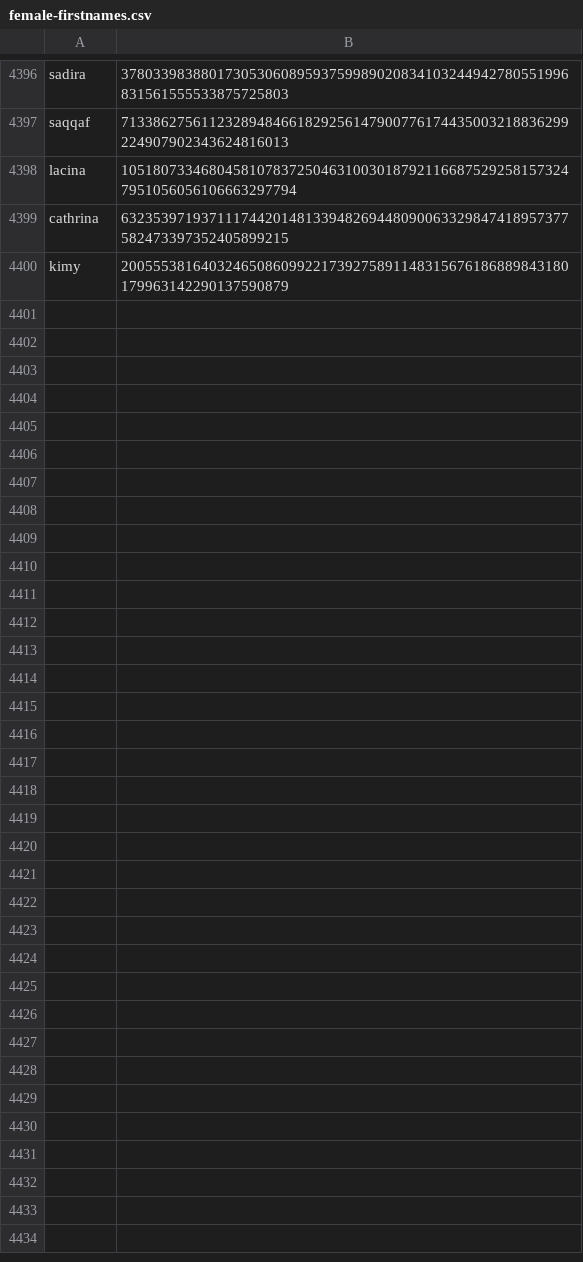
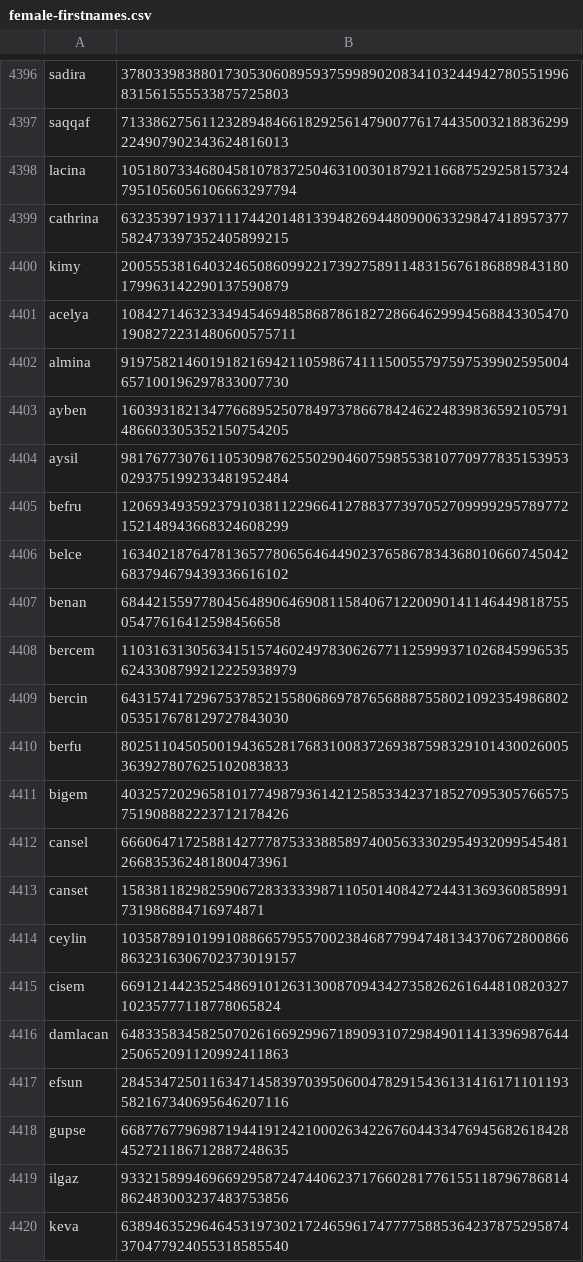
Before and after one commit to Zimtente/ens-collections, a CSV file: collections/female-firstnames.csv, drawn as a sheet; only a part is shown, gaps mark what is left out; the diff covers the shown part only.

Commit message:
added female first names

```diff
--- a/collections/female-firstnames.csv
+++ b/collections/female-firstnames.csv
@@ -4400 +4400,21 @@ cathrina,63235397193711174420148133948269448090063329847418957377582473397352405
 kimy,20055538164032465086099221739275891148315676186889843180179963142290137590879
+acelya,108427146323349454694858687861827286646299945688433054701908272231480600575711
+almina,91975821460191821694211059867411150055797597539902595004657100196297833007730
+ayben,16039318213477668952507849737866784246224839836592105791486603305352150754205
+aysil,98176773076110530987625502904607598553810770977835153953029375199233481952484
+befru,12069349359237910381122966412788377397052709999295789772152148943668324608299
+belce,16340218764781365778065646449023765867834368010660745042683794679439336616102
+benan,6844215597780456489064690811584067122009014114644981875505477616412598456658
+bercem,110316313056341515746024978306267711259993710268459965356243308799212225938979
+bercin,64315741729675378521558068697876568887558021092354986802053517678129727843030
+berfu,80251104505001943652817683100837269387598329101430026005363927807625102083833
+bigem,40325720296581017749879361421258533423718527095305766575751908882223712178426
+cansel,66606471725881427778753338858974005633302954932099545481266835362481800473961
+canset,15838118298259067283333398711050140842724431369360858991731986884716974871
+ceylin,103587891019910886657955700238468779947481343706728008668632316306702373019157
+cisem,6691214423525486910126313008709434273582626164481082032710235777118778065824
+damlacan,64833583458250702616692996718909310729849011413396987644250652091120992411863
+efsun,28453472501163471458397039506004782915436131416171101193582167340695646207116
+gupse,66877677969871944191242100026342267604433476945682618428452721186712887248635
+ilgaz,93321589946966929587247440623717660281776155118796786814862483003237483753856
+keva,63894635296464531973021724659617477775885364237875295874370477924055318585540
```
Also changed, not shown: 9 added rows elsewhere in this file.
